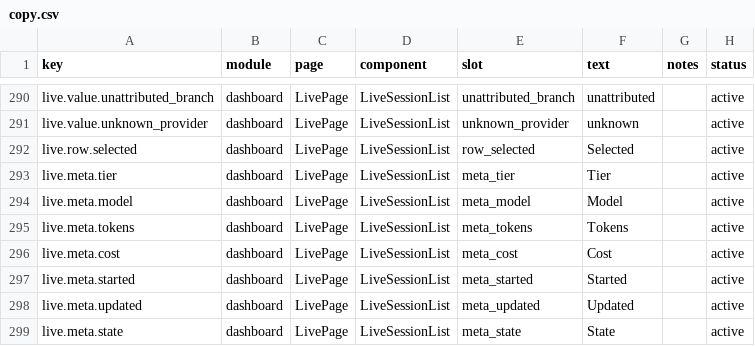
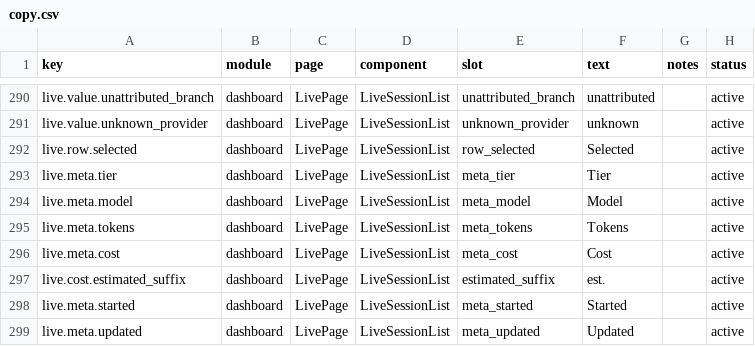
Before and after one commit to ivasuy/VibeDeck, a CSV file: dashboard/src/content/copy.csv, drawn as a sheet; only a part is shown, gaps mark what is left out; the shorter side is filled out with more unchanged rows; the diff names each change by its address in the sheet, - before the commit and + after, or states it on an @@ line.

Commit message:
fix(dashboard): clarify live cost estimates

```diff
--- a/dashboard/src/content/copy.csv
+++ b/dashboard/src/content/copy.csv
+row 297: live.cost.estimated_suffix | dashboard | LivePage | LiveSessionList | estimated_suffix | est. |  | active
```
Also changed, not shown: 2 other files.
